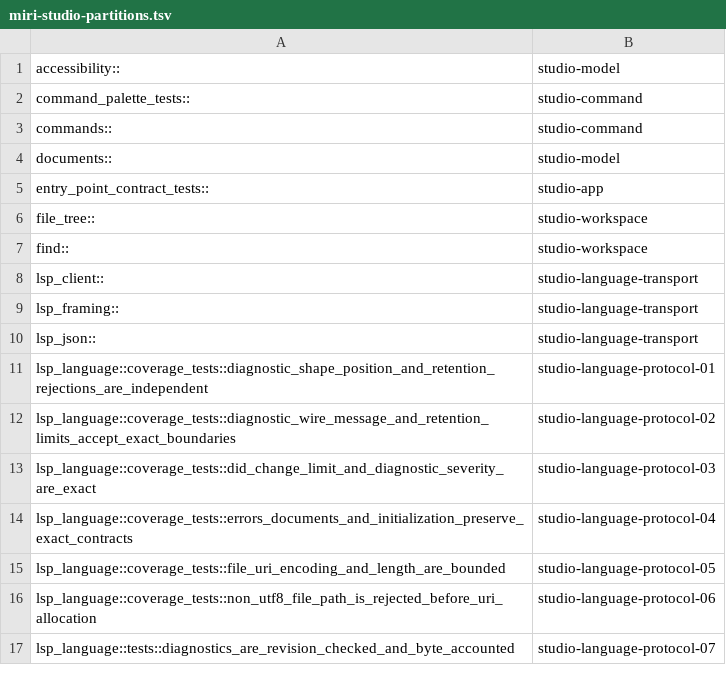
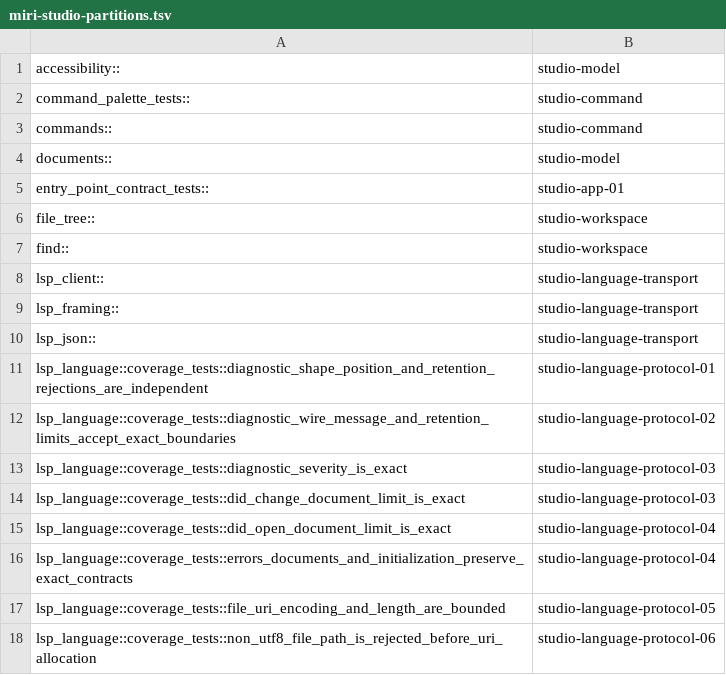
Before and after one commit to dbuddha/alpine-gpui, a TSV file: assurance/miri-studio-partitions.tsv, drawn as a sheet; only a part is shown; the shorter side is filled out with more unchanged rows; the diff covers the shown part only.

Commit message:
ci: bound remaining Studio Miri shards
Split app integration and large-document protocol coverage without weakening native boundary tests.

```diff
--- a/assurance/miri-studio-partitions.tsv
+++ b/assurance/miri-studio-partitions.tsv
@@ -4,3 +4,3 @@ commands::	studio-command
 documents::	studio-model
-entry_point_contract_tests::	studio-app
+entry_point_contract_tests::	studio-app-01
 file_tree::	studio-workspace
@@ -12,3 +12,5 @@ lsp_language::coverage_tests::diagnostic_shape_position_and_retention_rejections
 lsp_language::coverage_tests::diagnostic_wire_message_and_retention_limits_accept_exact_boundaries	studio-language-protocol-02
-lsp_language::coverage_tests::did_change_limit_and_diagnostic_severity_are_exact	studio-language-protocol-03
+lsp_language::coverage_tests::diagnostic_severity_is_exact	studio-language-protocol-03
+lsp_language::coverage_tests::did_change_document_limit_is_exact	studio-language-protocol-03
+lsp_language::coverage_tests::did_open_document_limit_is_exact	studio-language-protocol-04
 lsp_language::coverage_tests::errors_documents_and_initialization_preserve_exact_contracts	studio-language-protocol-04
```
Also changed, not shown: 71 added rows and 1 removed row elsewhere in this file, 3 other files.
